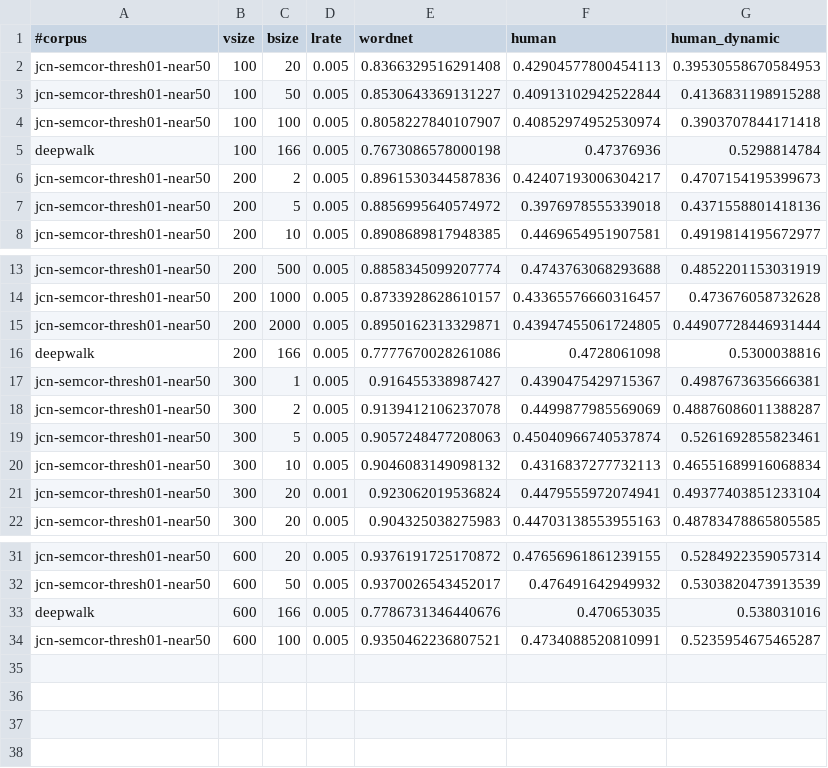
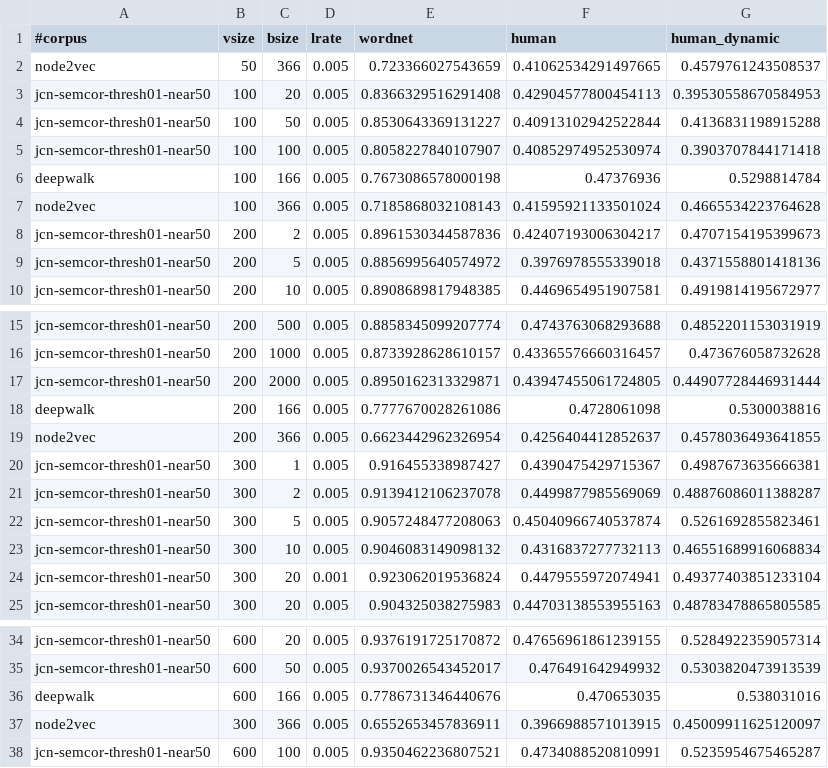
Before and after one commit to uhh-lt/path2vec, a TSV file: results/jcn-semcor-near50.tsv, drawn as a sheet; only a part is shown, gaps mark what is left out.

```diff
--- a/results/jcn-semcor-near50.tsv
+++ b/results/jcn-semcor-near50.tsv
@@ -1,2 +1,3 @@
 #corpus	vsize	bsize	lrate	wordnet	human	human_dynamic
+node2vec	50	366	0.005	0.723366027543659	0.41062534291497665	0.4579761243508537
 jcn-semcor-thresh01-near50	100	20	0.005	0.8366329516291408	0.42904577800454113	0.39530558670584953
@@ -5,2 +6,3 @@ jcn-semcor-thresh01-near50	100	100	0.005	0.8058227840107907	0.40852974952530974
 deepwalk	100	166	0.005	0.7673086578000198	0.47376936	0.5298814784
+node2vec	100	366	0.005	0.7185868032108143	0.41595921133501024	0.4665534223764628
 jcn-semcor-thresh01-near50	200	2	0.005	0.8961530344587836	0.42407193006304217	0.4707154195399673
@@ -16,2 +18,3 @@ jcn-semcor-thresh01-near50	200	2000	0.005	0.8950162313329871	0.43947455061724805
 deepwalk	200	166	0.005	0.7777670028261086	0.4728061098	0.5300038816
+node2vec	200	366	0.005	0.6623442962326954	0.4256404412852637	0.4578036493641855
 jcn-semcor-thresh01-near50	300	1	0.005	0.916455338987427	0.4390475429715367	0.4987673635666381
@@ -33,2 +36,3 @@ jcn-semcor-thresh01-near50	600	50	0.005	0.9370026543452017	0.476491642949932	0.5
 deepwalk	600	166	0.005	0.7786731346440676	0.470653035	0.538031016
+node2vec	300	366	0.005	0.6552653457836911	0.3966988571013915	0.45009911625120097
 jcn-semcor-thresh01-near50	600	100	0.005	0.9350462236807521	0.4734088520810991	0.5235954675465287
```
Also changed, not shown: results/jcn-brown-near50.tsv, results/lch-near50.tsv, 9 other files.
